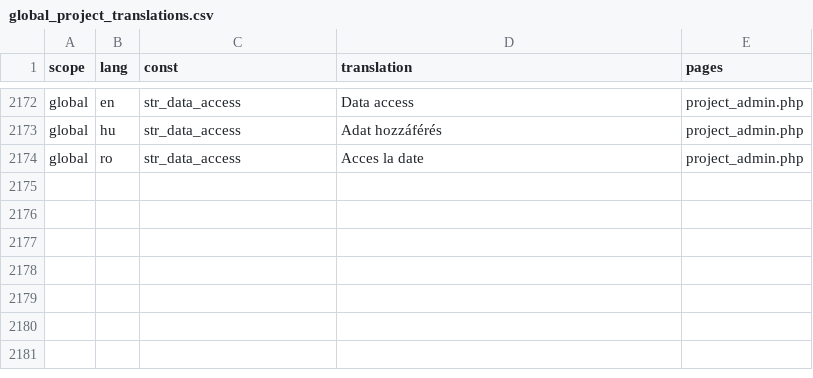
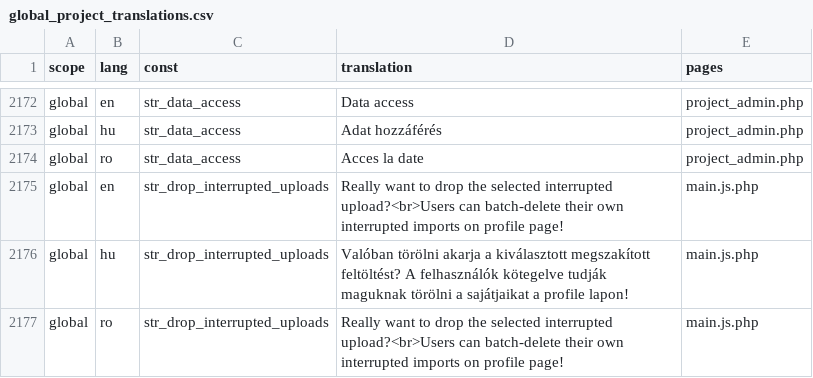
Before and after one commit to OpenBioMaps/translations, a CSV file: global_project_translations.csv, drawn as a sheet; only a part is shown, gaps mark what is left out; the diff names each change by its address in the sheet, - before the commit and + after, or states it on an @@ line.

Commit message:
Update global_project_translations.csv

```diff
--- a/global_project_translations.csv
+++ b/global_project_translations.csv
+row 2175: global | en | str_drop_interrupted_uploads | Really want to drop the selected interrupted upload?<br>Users can batch-delete their own interrupted imports on profile page! | main.js.php
+row 2176: global | hu | str_drop_interrupted_uploads | Valóban törölni akarja a kiválasztott megszakított feltöltést? A felhasználók kötegelve tudják maguknak törölni a sajátjaikat a profile lapon! | main.js.php
+row 2177: global | ro | str_drop_interrupted_uploads | Really want to drop the selected interrupted upload?<br>Users can batch-delete their own interrupted imports on profile page! | main.js.php
```
